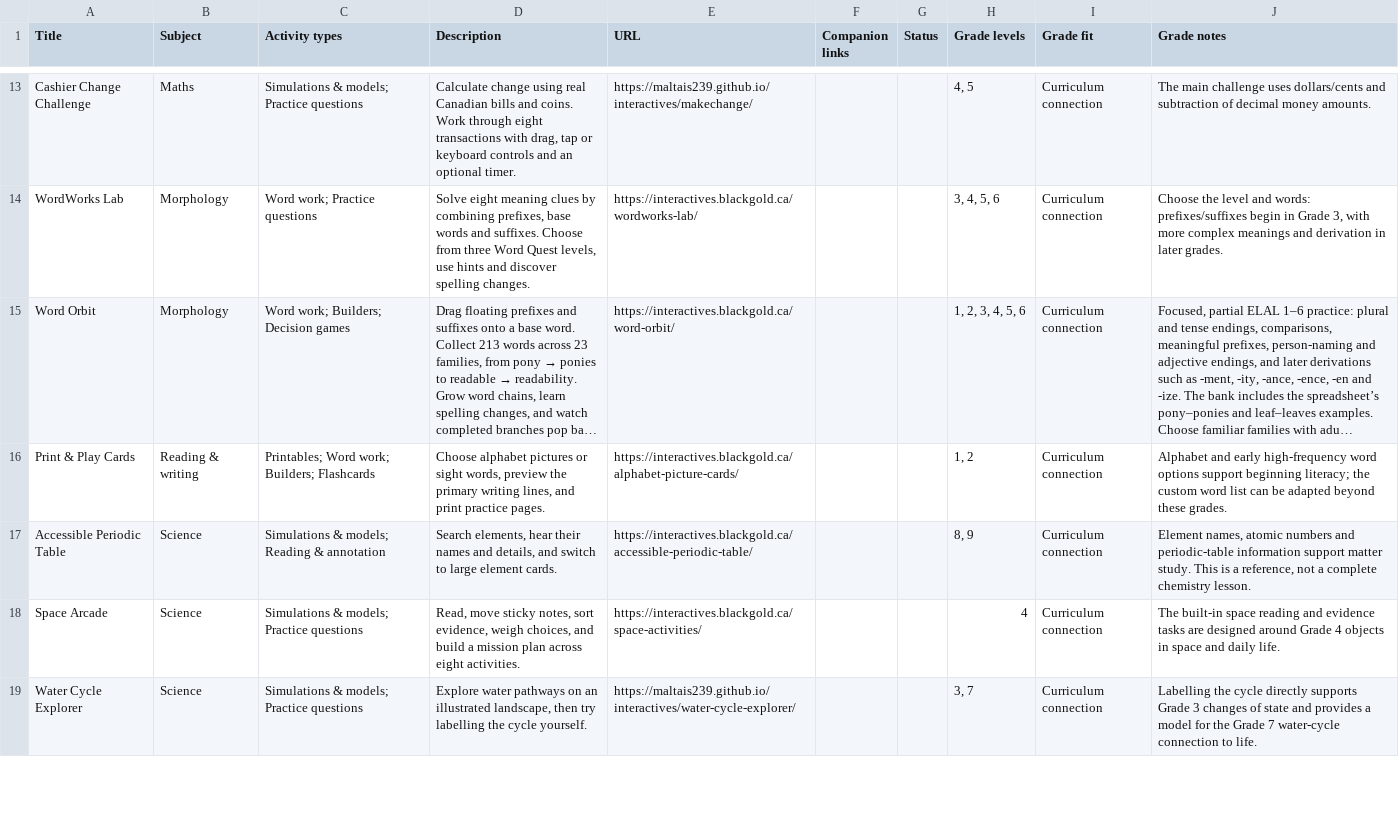
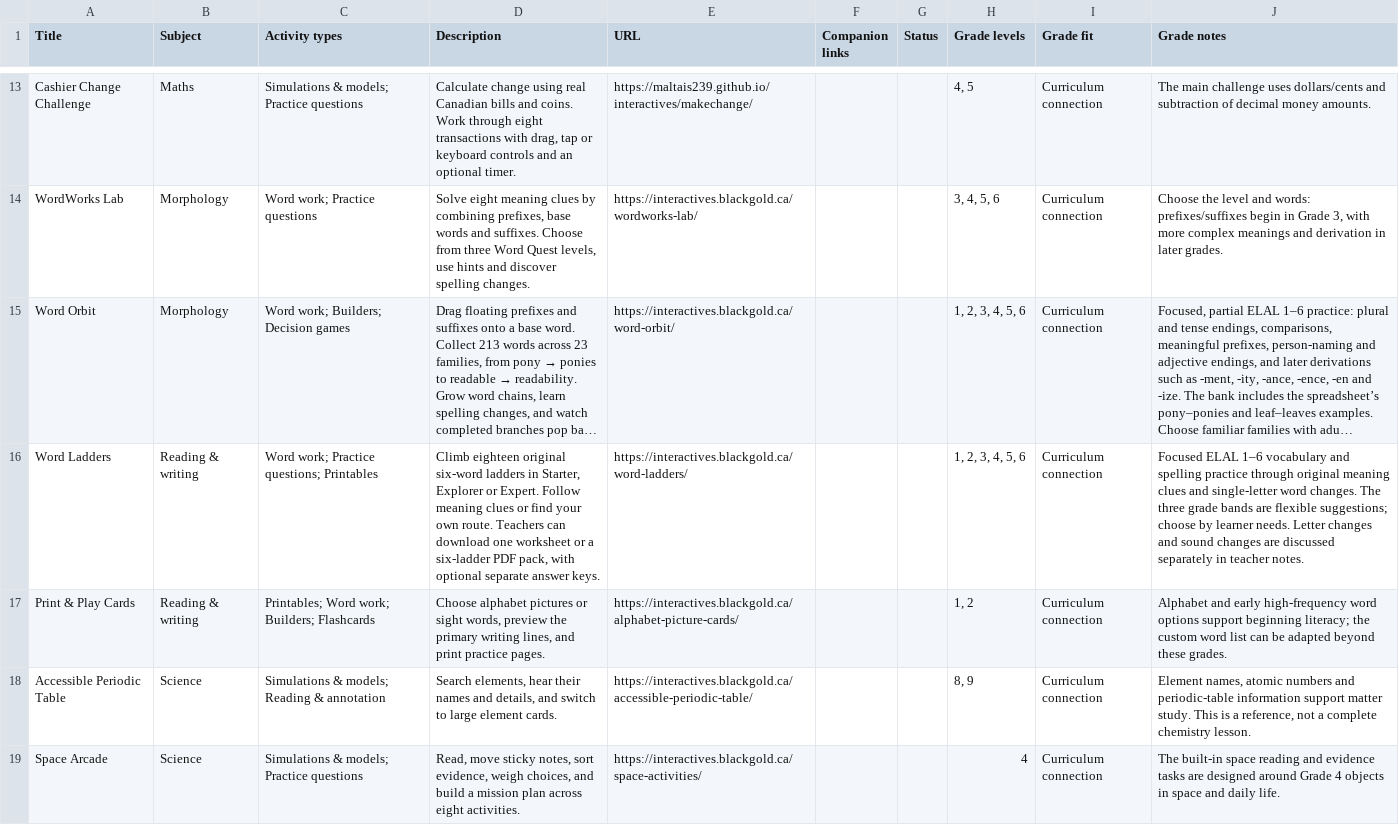
Before and after one commit to BlackGoldSchoolDivision/interactives, a CSV file: interactive-learning-lab/Links_and_Captions.csv, drawn as a sheet; only a part is shown, gaps mark what is left out; the shorter side is filled out with more unchanged rows; long unchanged cells end in …; the diff names each change by its address in the sheet, - before the commit and + after, or states it on an @@ line.

Commit message:
Add Word Ladders and teacher PDF worksheets to the Learning Lab

```diff
--- a/interactive-learning-lab/Links_and_Captions.csv
+++ b/interactive-learning-lab/Links_and_Captions.csv
+row 16: Word Ladders | Reading & writing | Word work; Practice questions; Printables | Climb eighteen original six-word ladders in Starter, Explorer or Expert. Follow meaning clues or find your own route. Teachers can download one worksheet or a six-ladder PDF pack, with optional separate answer keys. | https://interactives.blackgold.ca/word-ladders/ |  |  | 1, 2, 3, 4, 5, 6 | Curriculum connection | Focused ELAL 1–6 vocabulary and spelling practice through original meaning clues and single-letter word changes. The three grade bands are flexible suggestions; choose by learner needs. Letter changes and sound changes are discussed separately in teacher notes.
```
Also changed, not shown: 5 other files.
